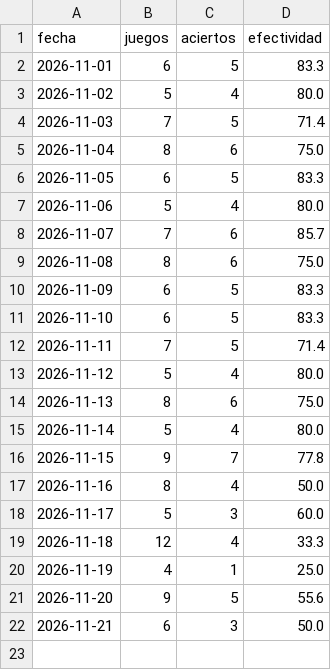
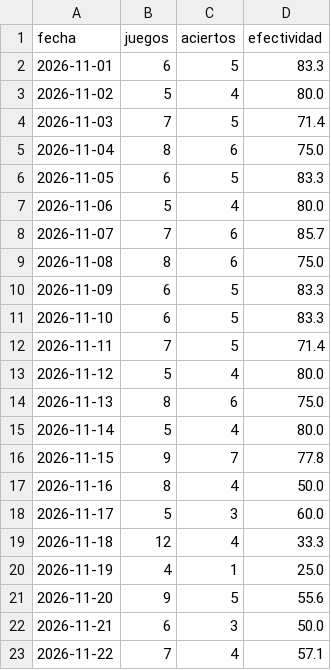
Before and after one commit to cavioc-eng/sabermetriaia, a CSV file: historial_efectividad.csv, drawn as a sheet; the diff names each change by its address in the sheet, - before the commit and + after, or states it on an @@ line.

```diff
--- a/historial_efectividad.csv
+++ b/historial_efectividad.csv
+row 23: 2026-11-22 | 7 | 4 | 57.1
```
Also changed, not shown: 1 other file.
